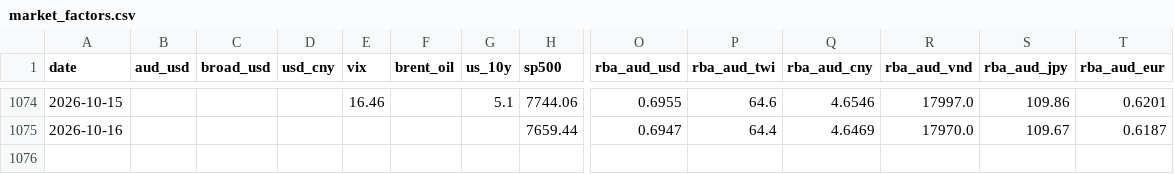
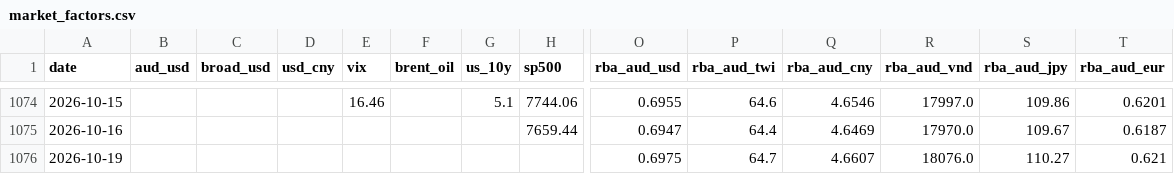
Before and after one commit to vukhanhlinhle2609/vnd-aud-transfer, a CSV file: data/market_factors.csv, drawn as a sheet; only a part is shown, gaps mark what is left out; rows hold the shown columns only; the diff names each change by its address in the sheet, - before the commit and + after, or states it on an @@ line.

```diff
--- a/data/market_factors.csv
+++ b/data/market_factors.csv
+row 1076: 2026-10-19 |  |  |  |  |  |  |  | 0.6975 | 64.7 | 4.6607 | 18076.0 | 110.27 | 0.621
```
Also changed, not shown: data/vcb_aud_rates.csv, 1 other file.
